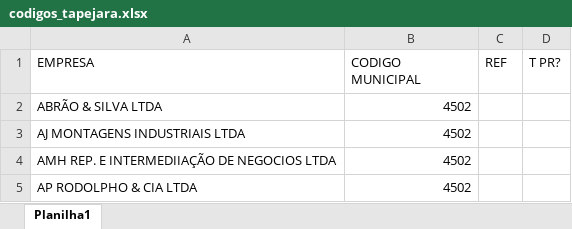
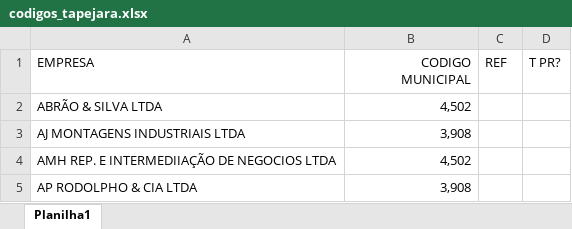
Before and after one commit to LuizHillebrande/Emissao_alvara, an Excel workbook: codigos_tapejara.xlsx, sheet Planilha1, drawn as a sheet; values as stored, in another font and other column widths than the file's, no borders; the diff names each change by its address in the sheet, - before the commit and + after, or states it on an @@ line.

Commit message:
tapejara funf

```diff
--- a/codigos_tapejara.xlsx (sheet Planilha1)
+++ b/codigos_tapejara.xlsx (sheet Planilha1)
-B1 alignment: left
+B1 alignment: right
-B2 (CODIGO MUNICIPAL): 4502
+B2 (CODIGO MUNICIPAL): 4,502
-B3 (CODIGO MUNICIPAL): 4502
+B3 (CODIGO MUNICIPAL): 3,908
-B4 (CODIGO MUNICIPAL): 4502
+B4 (CODIGO MUNICIPAL): 4,502
-B5 (CODIGO MUNICIPAL): 4502
+B5 (CODIGO MUNICIPAL): 3,908
```
Also changed, not shown: 21 other files.
